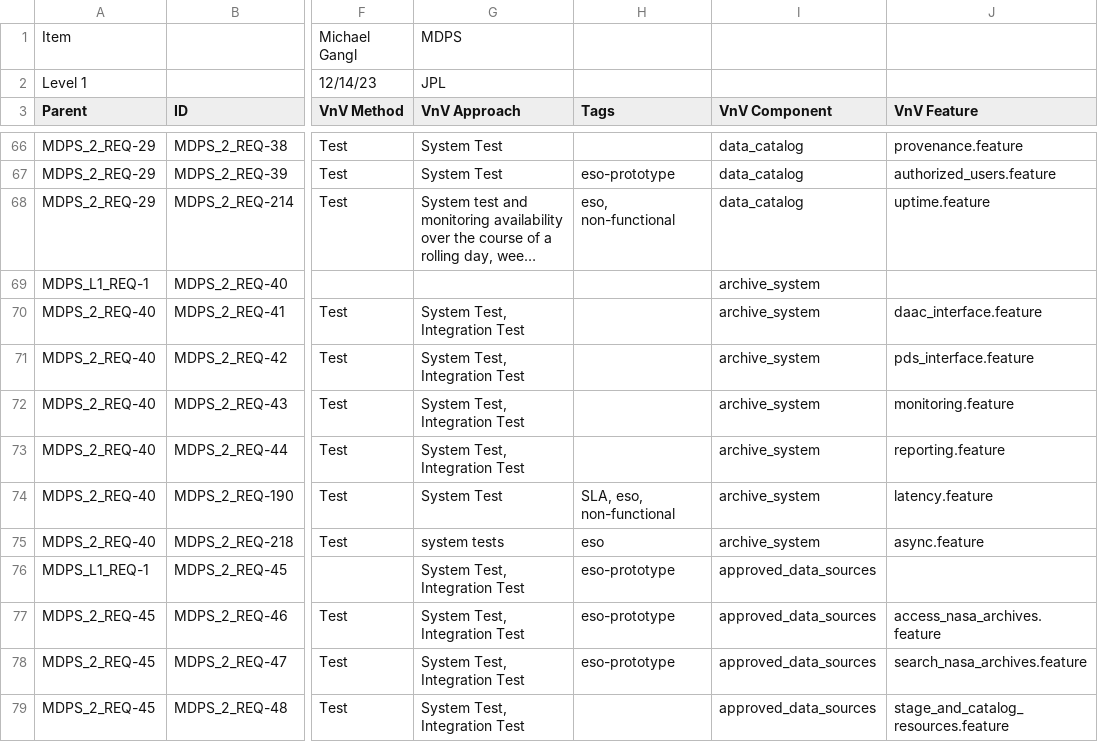
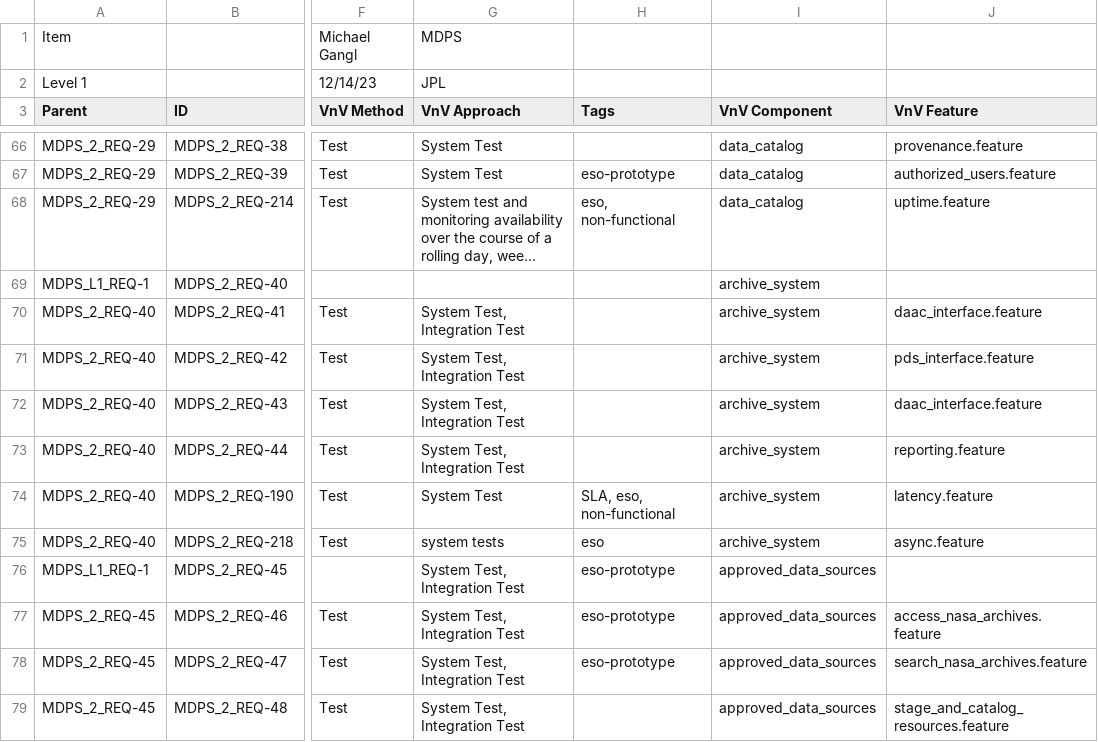
Before and after one commit to yunks128/unity-project-management, a CSV file: docs/requirements.csv, drawn as a sheet; only a part is shown, gaps mark what is left out; long unchanged cells end in …; the diff names each change by its address in the sheet, - before the commit and + after, or states it on an @@ line.

```diff
--- a/docs/requirements.csv
+++ b/docs/requirements.csv
-J72 (VnV Feature): monitoring.feature
+J72 (VnV Feature): daac_interface.feature
```
Also changed, not shown: docs/phase_2_requirements.csv.
